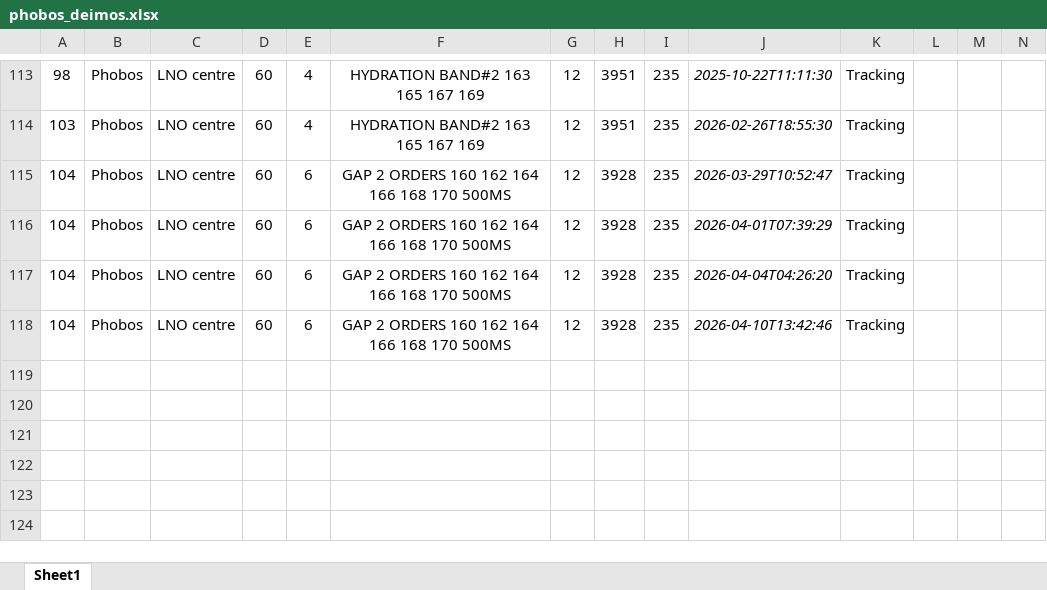
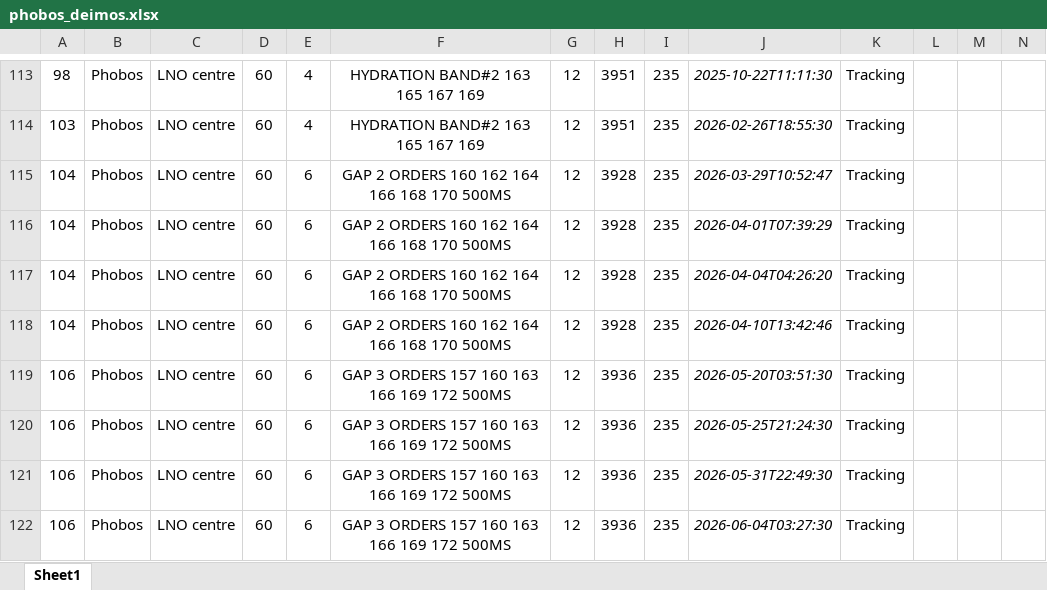
Before and after one commit to irthomas/nomad_obs, an Excel workbook: observations/phobos_deimos/phobos_deimos.xlsx, sheet Sheet1, drawn as a sheet; only a part is shown, gaps mark what is left out; values as stored, in another font and other column widths than the file's, no borders; conditional formats not drawn; rows hold the shown columns only; the diff names each change by its address in the sheet, - before the commit and + after, or states it on an @@ line.

```diff
--- a/observations/phobos_deimos/phobos_deimos.xlsx (sheet Sheet1)
+++ b/observations/phobos_deimos/phobos_deimos.xlsx (sheet Sheet1)
+row 119: 106 | Phobos | LNO centre | 60 | 6 | GAP 3 ORDERS 157 160 163 166 169 172 500MS | 12 | 3936 | 235 | 2026-05-20T03:51:30 | Tracking
+row 120: 106 | Phobos | LNO centre | 60 | 6 | GAP 3 ORDERS 157 160 163 166 169 172 500MS | 12 | 3936 | 235 | 2026-05-25T21:24:30 | Tracking
+row 121: 106 | Phobos | LNO centre | 60 | 6 | GAP 3 ORDERS 157 160 163 166 169 172 500MS | 12 | 3936 | 235 | 2026-05-31T22:49:30 | Tracking
+row 122: 106 | Phobos | LNO centre | 60 | 6 | GAP 3 ORDERS 157 160 163 166 169 172 500MS | 12 | 3936 | 235 | 2026-06-04T03:27:30 | Tracking
```
Also changed, not shown: observations/calibrations/solar_calibrations.xlsx, 9 other files.
